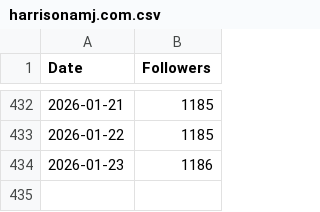
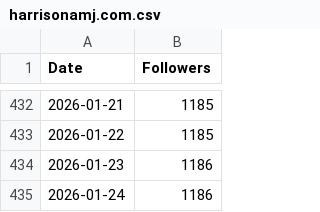
Before and after one commit to harrisonamj/BlueskyFollowCounter, a CSV file: harrisonamj.com.csv, drawn as a sheet; only a part is shown, gaps mark what is left out; the diff names each change by its address in the sheet, - before the commit and + after, or states it on an @@ line.

Commit message:
Update follower count on 2026-01-24

```diff
--- a/harrisonamj.com.csv
+++ b/harrisonamj.com.csv
+row 435: 2026-01-24 | 1186
```
